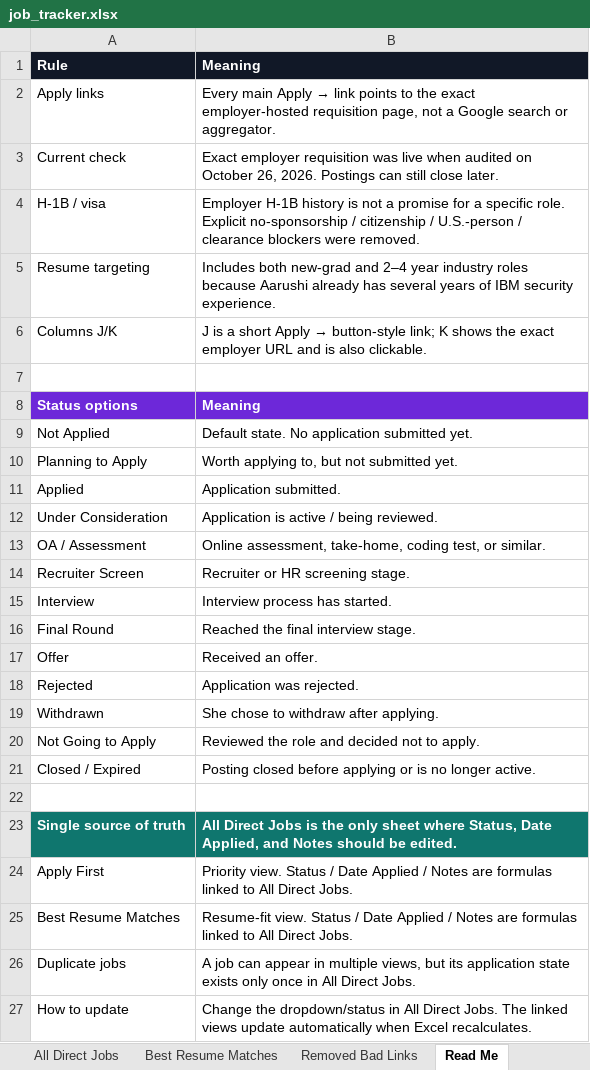
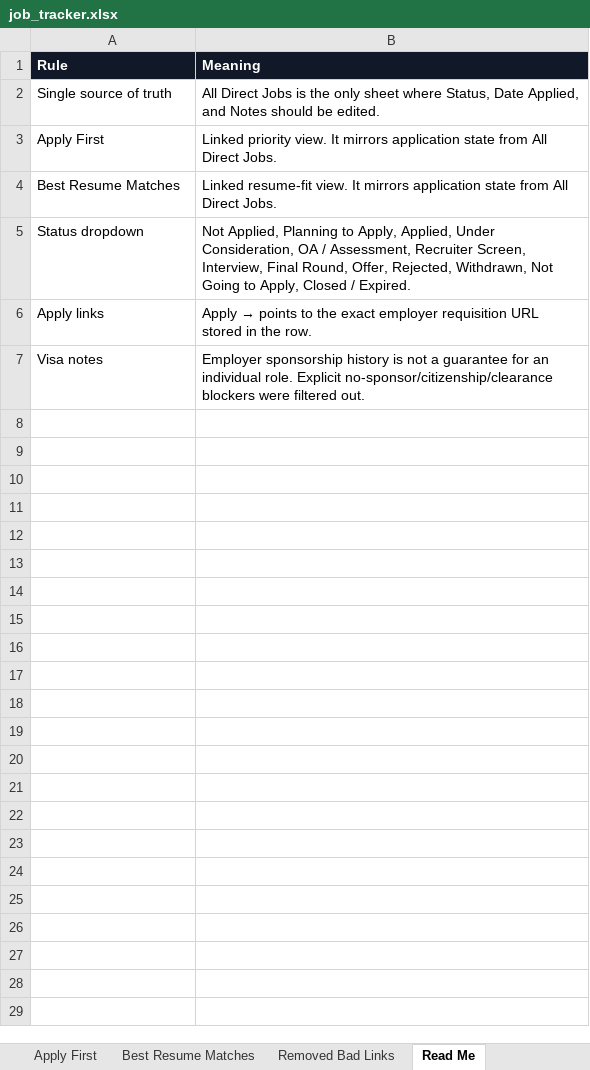
Before and after one commit to Tommy5678/birthday-surprise, an Excel workbook: job_tracker.xlsx, sheet Read Me, drawn as a sheet; values as stored, in another font and other column widths than the file's, no borders; removed rows and columns are numbered as before the commit, all else as after; the diff names each change by its address in the sheet, - before the commit and + after, or states it on an @@ line.

```diff
--- a/job_tracker.xlsx (sheet Read Me)
+++ b/job_tracker.xlsx (sheet Read Me)
-row 2: Apply links | Every main Apply → link points to the exact employer-hosted requisition page, not a Google search or aggregator.
-row 3: Current check | Exact employer requisition was live when audited on October 26, 2026. Postings can still close later.
-row 4: H-1B / visa | Employer H-1B history is not a promise for a specific role. Explicit no-sponsorship / citizenship / U.S.-person / clearance blockers were removed.
-row 5: Resume targeting | Includes both new-grad and 2–4 year industry roles because Aarushi already has several years of IBM security experience.
-row 6: Columns J/K | J is a short Apply → button-style link; K shows the exact employer URL and is also clickable.
-row 7: (empty)
-row 8: Status options | Meaning
-row 9: Not Applied | Default state. No application submitted yet.
-row 10: Planning to Apply | Worth applying to, but not submitted yet.
-row 11: Applied | Application submitted.
-row 12: Under Consideration | Application is active / being reviewed.
-row 13: OA / Assessment | Online assessment, take-home, coding test, or similar.
-row 14: Recruiter Screen | Recruiter or HR screening stage.
-row 15: Interview | Interview process has started.
-row 16: Final Round | Reached the final interview stage.
-row 17: Offer | Received an offer.
-row 18: Rejected | Application was rejected.
-row 19: Withdrawn | She chose to withdraw after applying.
-row 20: Not Going to Apply | Reviewed the role and decided not to apply.
-row 21: Closed / Expired | Posting closed before applying or is no longer active.
-row 22: (empty)
@@ A2:B2 fill: #0F766E → none, bold: on → off, text colour: #FFFFFF → black @@
-B3 (Meaning): Priority view. Status / Date Applied / Notes are formulas linked to All Direct…
+B3 (Meaning): Linked priority view. It mirrors application state from All Direct…
-B4 (Meaning): Resume-fit view. Status / Date Applied / Notes are formulas linked to All Direct…
+B4 (Meaning): Linked resume-fit view. It mirrors application state from All Direct…
-row 26: Duplicate jobs | A job can appear in multiple views, but its application state exists only once in All Direct Jobs.
-row 27: How to update | Change the dropdown/status in All Direct Jobs. The linked views update automatically when Excel recalculates.
+row 5: Status dropdown | Not Applied, Planning to Apply, Applied, Under Consideration, OA / Assessment, Recruiter Screen, Interview, Final Round, Offer, Rejected, Withdrawn, Not Going to Apply, Closed / Expired.
+row 6: Apply links | Apply → points to the exact employer requisition URL stored in the row.
+row 7: Visa notes | Employer sponsorship history is not a guarantee for an individual role. Explicit no-sponsor/citizenship/clearance blockers were filtered out.
```
Also changed, not shown: sheet All Direct Jobs, sheet Start Here, sheet Best Resume Matches, sheet Apply First, sheet Removed Bad Links, other sheet tabs, formulas that keep their value, hidden cells.
